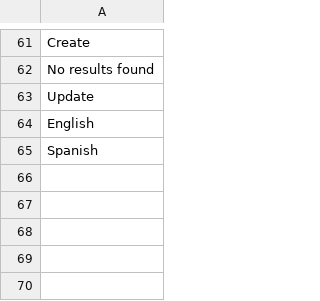
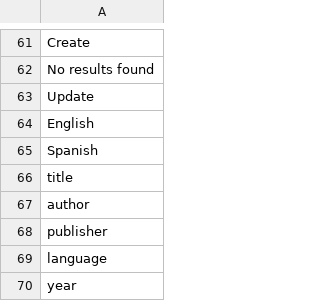
Before and after one commit to ccaballero/babel, a CSV file: i18n/en.csv, drawn as a sheet; only a part is shown, gaps mark what is left out.

```diff
--- a/i18n/en.csv
+++ b/i18n/en.csv
@@ -65 +65,6 @@
 "Spanish"
+"title"
+"author"
+"publisher"
+"language"
+"year"
```
Also changed, not shown: i18n/es.csv, 39 other files.
